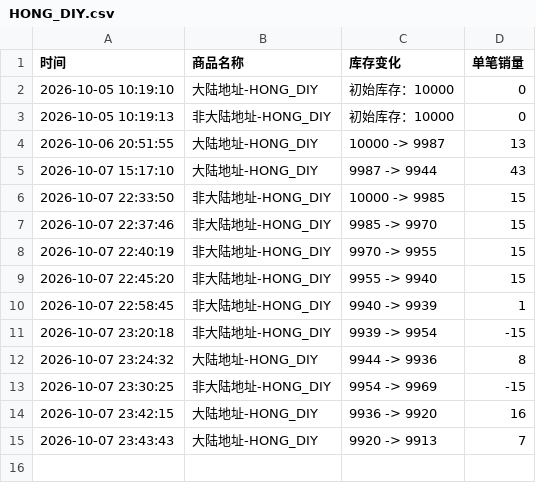
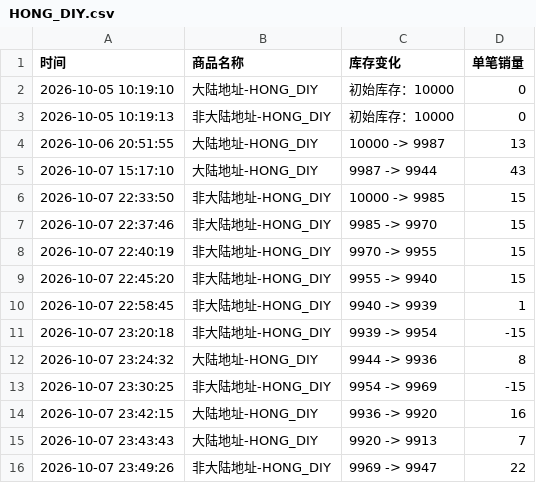
Before and after one commit to Juineii/pow_imini1007, a CSV file: HONG_DIY.csv, drawn as a sheet; the diff names each change by its address in the sheet, - before the commit and + after, or states it on an @@ line.

Commit message:
自动更新数据 2026-10-07 23:49:41

```diff
--- a/HONG_DIY.csv
+++ b/HONG_DIY.csv
+row 16: 2026-10-07 23:49:26 | 非大陆地址-HONG_DIY | 9969 -> 9947 | 22
```
